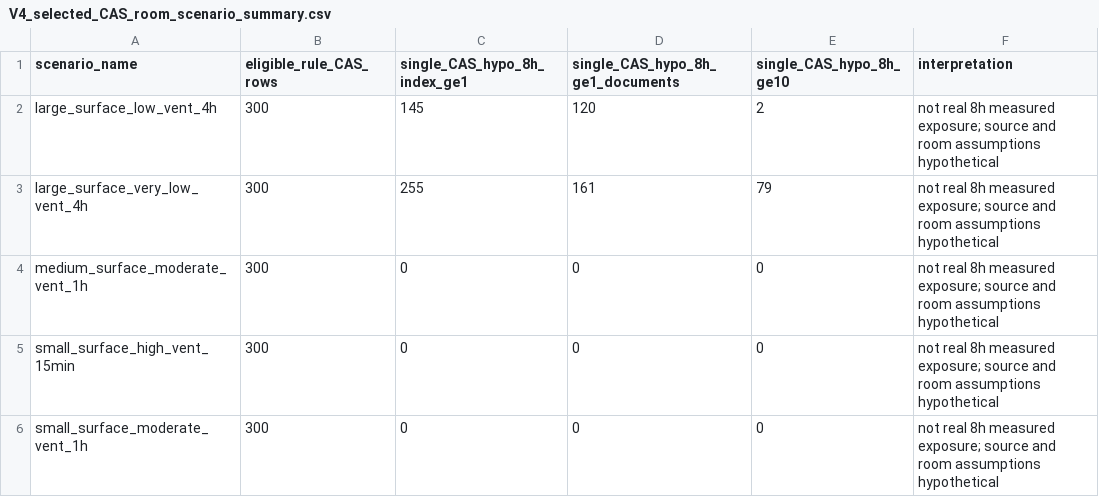
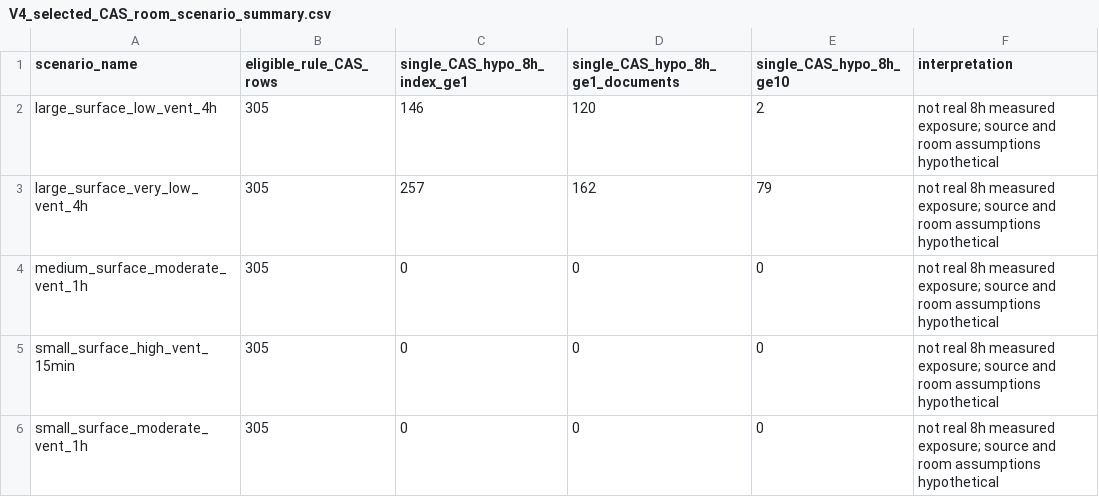
Before and after one commit to goindoll97-cloud/fire, a CSV file: research/korean_thinners_271/v2/results/regulatory_gap/V4_selected_CAS_room_scenario_summary.csv, drawn as a sheet.

Commit message:
Sync verified 2026 CAS-rule subgroup and room dilution summaries

```diff
--- a/research/korean_thinners_271/v2/results/regulatory_gap/V4_selected_CAS_room_scenario_summary.csv
+++ b/research/korean_thinners_271/v2/results/regulatory_gap/V4_selected_CAS_room_scenario_summary.csv
@@ -1,6 +1,6 @@
 scenario_name,eligible_rule_CAS_rows,single_CAS_hypo_8h_index_ge1,single_CAS_hypo_8h_ge1_documents,single_CAS_hypo_8h_ge10,interpretation
-large_surface_low_vent_4h,300,145,120,2,not real 8h measured exposure; source and room assumptions hypothetical
-large_surface_very_low_vent_4h,300,255,161,79,not real 8h measured exposure; source and room assumptions hypothetical
-medium_surface_moderate_vent_1h,300,0,0,0,not real 8h measured exposure; source and room assumptions hypothetical
-small_surface_high_vent_15min,300,0,0,0,not real 8h measured exposure; source and room assumptions hypothetical
-small_surface_moderate_vent_1h,300,0,0,0,not real 8h measured exposure; source and room assumptions hypothetical
+large_surface_low_vent_4h,305,146,120,2,not real 8h measured exposure; source and room assumptions hypothetical
+large_surface_very_low_vent_4h,305,257,162,79,not real 8h measured exposure; source and room assumptions hypothetical
+medium_surface_moderate_vent_1h,305,0,0,0,not real 8h measured exposure; source and room assumptions hypothetical
+small_surface_high_vent_15min,305,0,0,0,not real 8h measured exposure; source and room assumptions hypothetical
+small_surface_moderate_vent_1h,305,0,0,0,not real 8h measured exposure; source and room assumptions hypothetical
```
